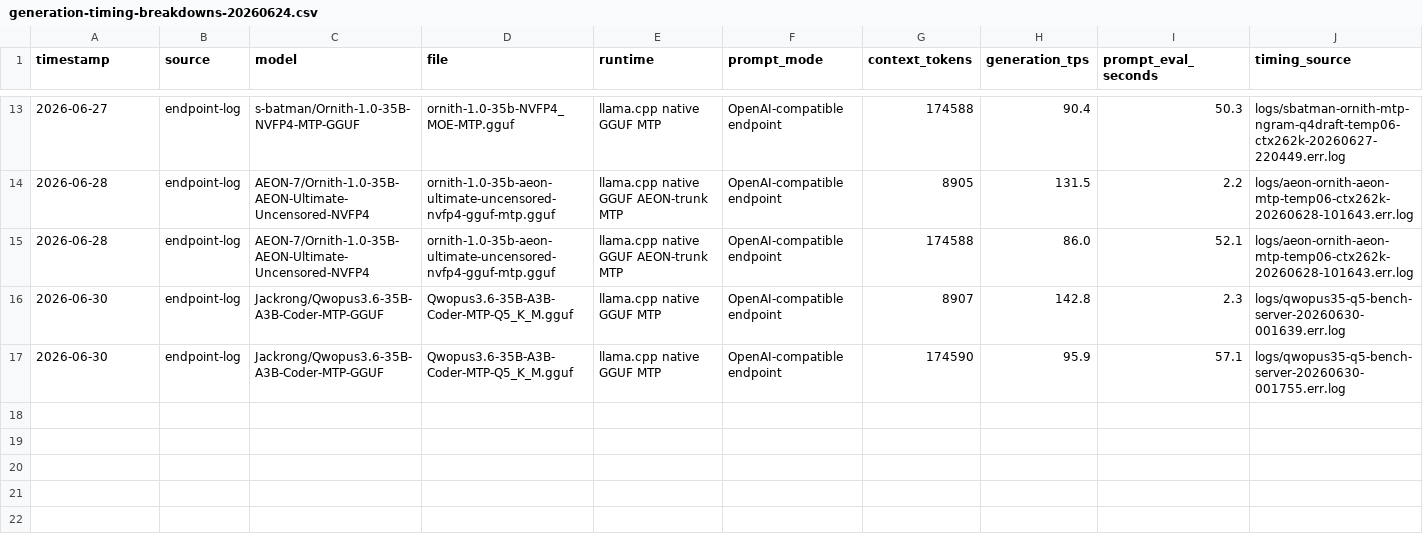
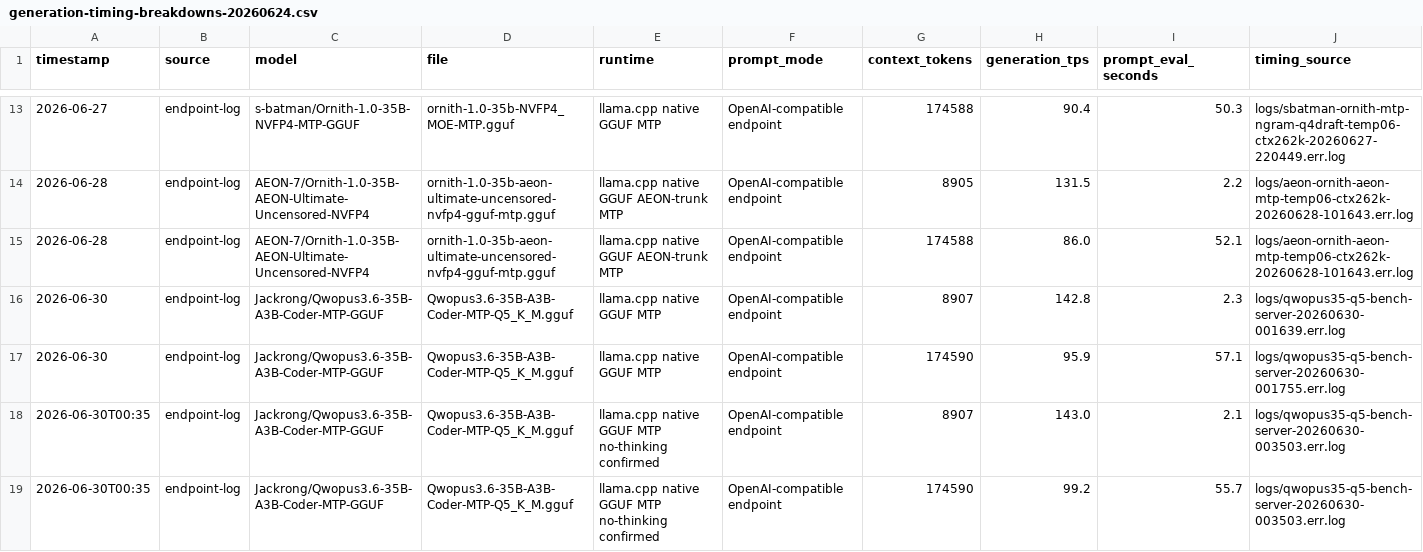
Before and after one commit to neko-legends/nvidia-local-llm-profiles, a CSV file: results/rtx-5090/generation-timing-breakdowns-20260624.csv, drawn as a sheet; only a part is shown, gaps mark what is left out; rows hold the shown columns only; the diff names each change by its address in the sheet, - before the commit and + after, or states it on an @@ line.

Commit message:
Refresh Qwopus35 no-thinking benchmark

```diff
--- a/results/rtx-5090/generation-timing-breakdowns-20260624.csv
+++ b/results/rtx-5090/generation-timing-breakdowns-20260624.csv
+row 18: 2026-06-30T00:35 | endpoint-log | Jackrong/Qwopus3.6-35B-A3B-Coder-MTP-GGUF | Qwopus3.6-35B-A3B-Coder-MTP-Q5_K_M.gguf | llama.cpp native GGUF MTP no-thinking confirmed | OpenAI-compatible endpoint | 8907 | 143.0 | 2.1 | logs/qwopus35-q5-bench-server-20260630-003503.err.log
+row 19: 2026-06-30T00:35 | endpoint-log | Jackrong/Qwopus3.6-35B-A3B-Coder-MTP-GGUF | Qwopus3.6-35B-A3B-Coder-MTP-Q5_K_M.gguf | llama.cpp native GGUF MTP no-thinking confirmed | OpenAI-compatible endpoint | 174590 | 99.2 | 55.7 | logs/qwopus35-q5-bench-server-20260630-003503.err.log
```
Also changed, not shown: 7 other files.
